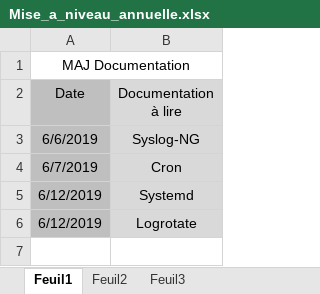
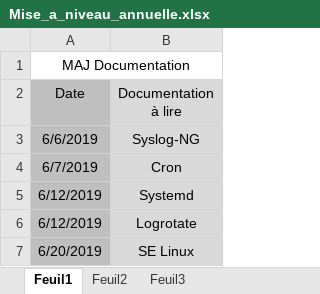
Before and after one commit to bruno-bettuzzi/Repo, an Excel workbook: Mise_a_niveau_annuelle.xlsx, sheet Feuil1, drawn as a sheet; values as stored, in another font and other column widths than the file's, no borders; the diff names each change by its address in the sheet, - before the commit and + after, or states it on an @@ line.

```diff
--- a/Mise_a_niveau_annuelle.xlsx (sheet Feuil1)
+++ b/Mise_a_niveau_annuelle.xlsx (sheet Feuil1)
+row 7: 6/20/2019 | SE Linux
```
Also changed, not shown: Organisation.xlsx, 14 other files.
